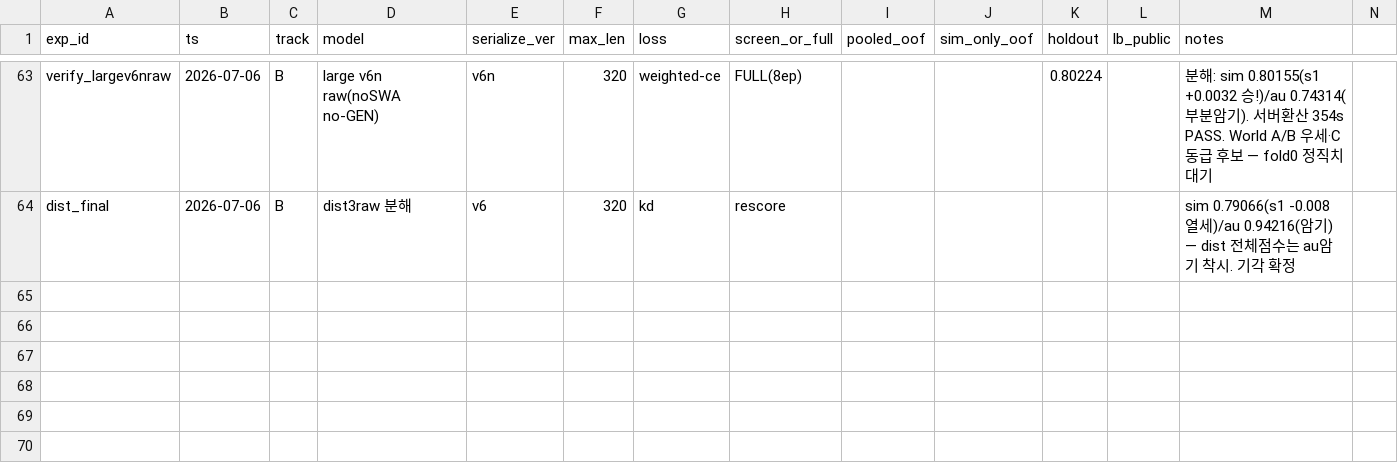
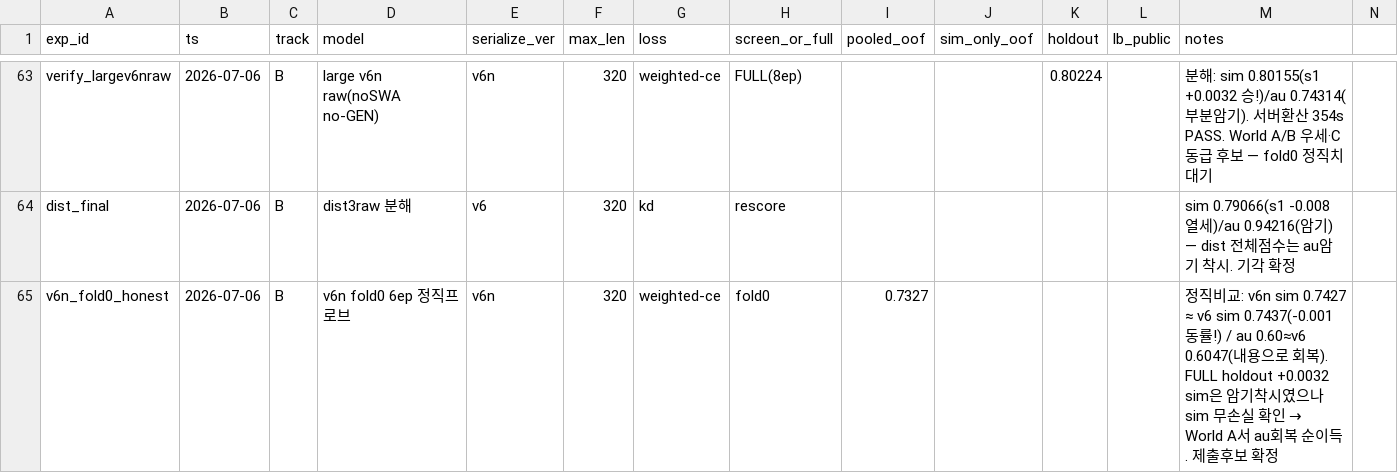
Before and after one commit to Roka-jsj/Action_Decision, a CSV file: experiments_master.csv, drawn as a sheet; only a part is shown, gaps mark what is left out; rows hold the shown columns only; the diff names each change by its address in the sheet, - before the commit and + after, or states it on an @@ line.

Commit message:
v6n fold0 정직프로브: sim 무손실(0.7427≈0.7437) + au 내용회복 0.60 — largev6nraw 제출 결정

```diff
--- a/experiments_master.csv
+++ b/experiments_master.csv
+row 65: v6n_fold0_honest | 2026-07-06 | B | v6n fold0 6ep 정직프로브 | v6n | 320 | weighted-ce | fold0 | 0.7327 |  |  |  | 정직비교: v6n sim 0.7427 ≈ v6 sim 0.7437(-0.001 동률!) / au 0.60≈v6 0.6047(내용으로 회복). FULL holdout +0.0032 sim은 암기착시였으나 sim 무손실 확인 → World A서 au회복 순이득. 제출후보 확정
```
